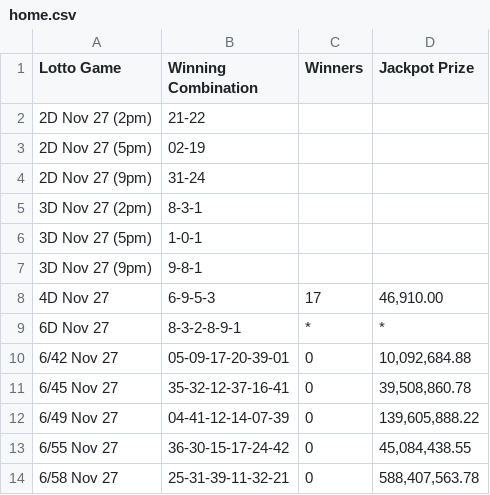
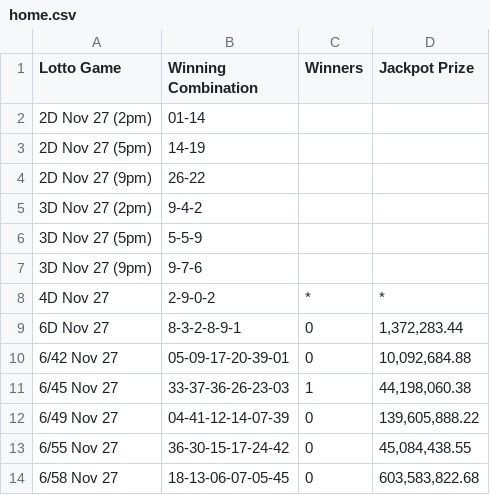
Before and after one commit to swertres/swertres.github.io, a CSV file: data/home.csv, drawn as a sheet.

```diff
--- a/data/home.csv
+++ b/data/home.csv
@@ -1,14 +1,14 @@
 Lotto Game,Winning Combination,Winners,Jackpot Prize
-2D Nov 27 (2pm),21-22,,
-2D Nov 27 (5pm),02-19,,
-2D Nov 27 (9pm),31-24,,
-3D Nov 27 (2pm),8-3-1,,
-3D Nov 27 (5pm),1-0-1,,
-3D Nov 27 (9pm),9-8-1,,
-4D Nov 27,6-9-5-3,17,"46,910.00"
-6D Nov 27,8-3-2-8-9-1,*,*
+2D Nov 27 (2pm),01-14,,
+2D Nov 27 (5pm),14-19,,
+2D Nov 27 (9pm),26-22,,
+3D Nov 27 (2pm),9-4-2,,
+3D Nov 27 (5pm),5-5-9,,
+3D Nov 27 (9pm),9-7-6,,
+4D Nov 27,2-9-0-2,*,*
+6D Nov 27,8-3-2-8-9-1,0,"1,372,283.44"
 6/42 Nov 27,05-09-17-20-39-01,0,"10,092,684.88"
-6/45 Nov 27,35-32-12-37-16-41,0,"39,508,860.78"
+6/45 Nov 27,33-37-36-26-23-03,1,"44,198,060.38"
 6/49 Nov 27,04-41-12-14-07-39,0,"139,605,888.22"
 6/55 Nov 27,36-30-15-17-24-42,0,"45,084,438.55"
-6/58 Nov 27,25-31-39-11-32-21,0,"588,407,563.78"
+6/58 Nov 27,18-13-06-07-05-45,0,"603,583,822.68"
```
Also changed, not shown: data/nov-27-2026.csv.
